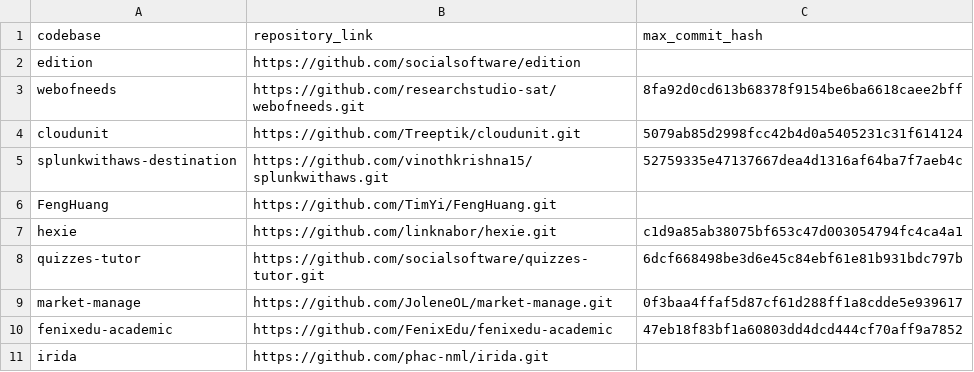
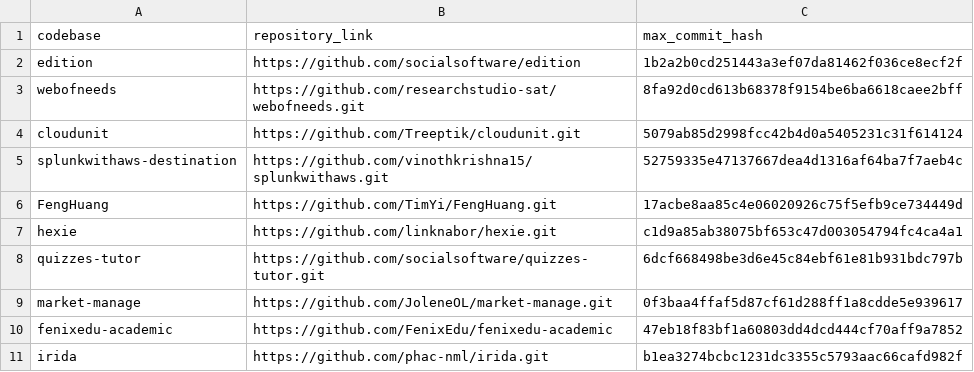
Before and after one commit to joaoestudante/thesis, a CSV file: rq1/joao-codebases.csv, drawn as a sheet.

Commit message:
Add cloning of repo at specific hash, add more spinners

```diff
--- a/rq1/joao-codebases.csv
+++ b/rq1/joao-codebases.csv
@@ -1,3 +1,3 @@
 codebase,repository_link,max_commit_hash,
-edition,https://github.com/socialsoftware/edition,,
+edition,https://github.com/socialsoftware/edition,1b2a2b0cd251443a3ef07da81462f036ce8ecf2f,
 webofneeds,https://github.com/researchstudio-sat/webofneeds.git,8fa92d0cd613b68378f9154be6ba6618caee2bff,
@@ -5,3 +5,3 @@ cloudunit,https://github.com/Treeptik/cloudunit.git,5079ab85d2998fcc42b4d0a54052
 splunkwithaws-destination,https://github.com/vinothkrishna15/splunkwithaws.git,52759335e47137667dea4d1316af64ba7f7aeb4c,
-FengHuang,https://github.com/TimYi/FengHuang.git,,
+FengHuang,https://github.com/TimYi/FengHuang.git,17acbe8aa85c4e06020926c75f5efb9ce734449d,
 hexie,https://github.com/linknabor/hexie.git,c1d9a85ab38075bf653c47d003054794fc4ca4a1,
@@ -10,2 +10,2 @@ market-manage,https://github.com/JoleneOL/market-manage.git,0f3baa4ffaf5d87cf61d
 fenixedu-academic,https://github.com/FenixEdu/fenixedu-academic,47eb18f83bf1a60803dd4dcd444cf70aff9a7852,
-irida,https://github.com/phac-nml/irida.git,,
+irida,https://github.com/phac-nml/irida.git,b1ea3274bcbc1231dc3355c5793aac66cafd982f,
```
Also changed, not shown: 2 other files.
